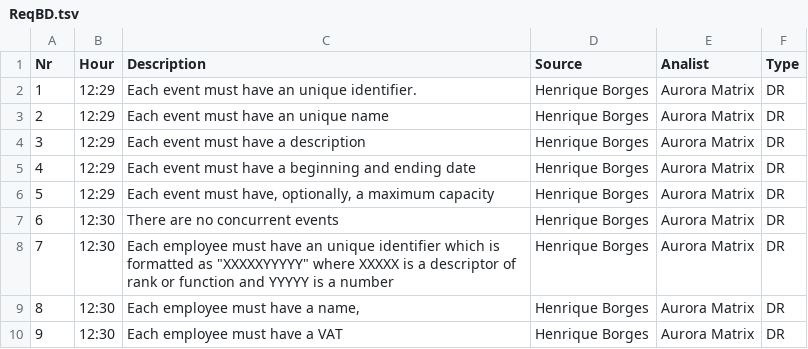
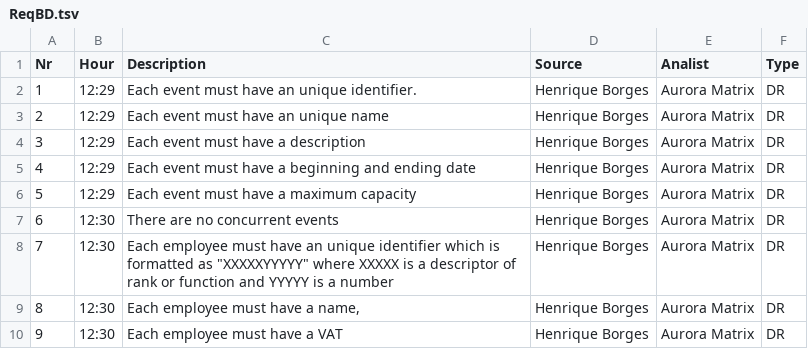
Before and after one commit to greybrunix/BD_Proj, a TSV file: diagrams/ReqBD.tsv, drawn as a sheet; only a part is shown.

Commit message:
requirement

```diff
--- a/diagrams/ReqBD.tsv
+++ b/diagrams/ReqBD.tsv
@@ -5,3 +5,3 @@ Nr	Hour	Description	Source	Analist	Type
 4	12:29	Each event must have a beginning and ending date	Henrique Borges	Aurora Matrix	DR
-5	12:29	Each event must have, optionally, a maximum capacity	Henrique Borges	Aurora Matrix	DR
+5	12:29	Each event must have a maximum capacity	Henrique Borges	Aurora Matrix	DR
 6	12:30	There are no concurrent events	Henrique Borges	Aurora Matrix	DR
```
